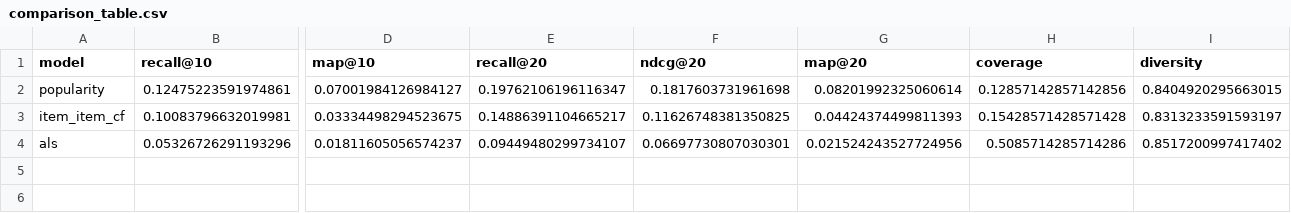
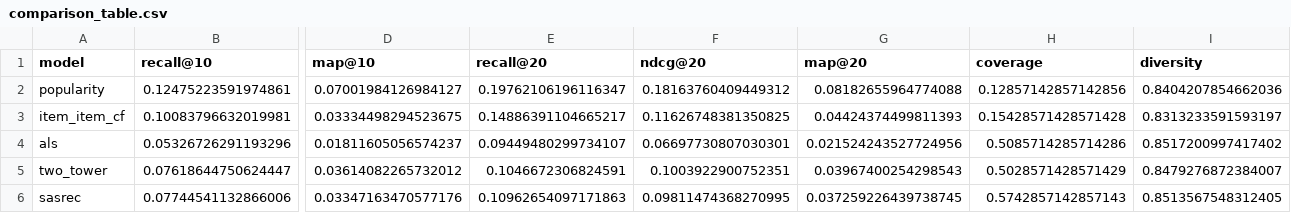
Before and after one commit to abhinavharbola/reelbench, a CSV file: results/comparison_table.csv, drawn as a sheet; only a part is shown, gaps mark what is left out; rows hold the shown columns only; the diff names each change by its address in the sheet, - before the commit and + after, or states it on an @@ line.

```diff
--- a/results/comparison_table.csv
+++ b/results/comparison_table.csv
-F2 (ndcg@20): 0.1817603731961698
+F2 (ndcg@20): 0.18163760409449312
-G2 (map@20): 0.08201992325060614
+G2 (map@20): 0.08182655964774088
-I2 (diversity): 0.8404920295663015
+I2 (diversity): 0.8404207854662036
+row 5: two_tower | 0.07618644750624447 | 0.03614082265732012 | 0.1046672306824591 | 0.1003922900752351 | 0.03967400254298543 | 0.5028571428571429 | 0.8479276872384007
+row 6: sasrec | 0.07744541132866006 | 0.03347163470577176 | 0.10962654097171863 | 0.09811474368270995 | 0.037259226439738745 | 0.5742857142857143 | 0.8513567548312405
```
Also changed, not shown: 45 other files.
